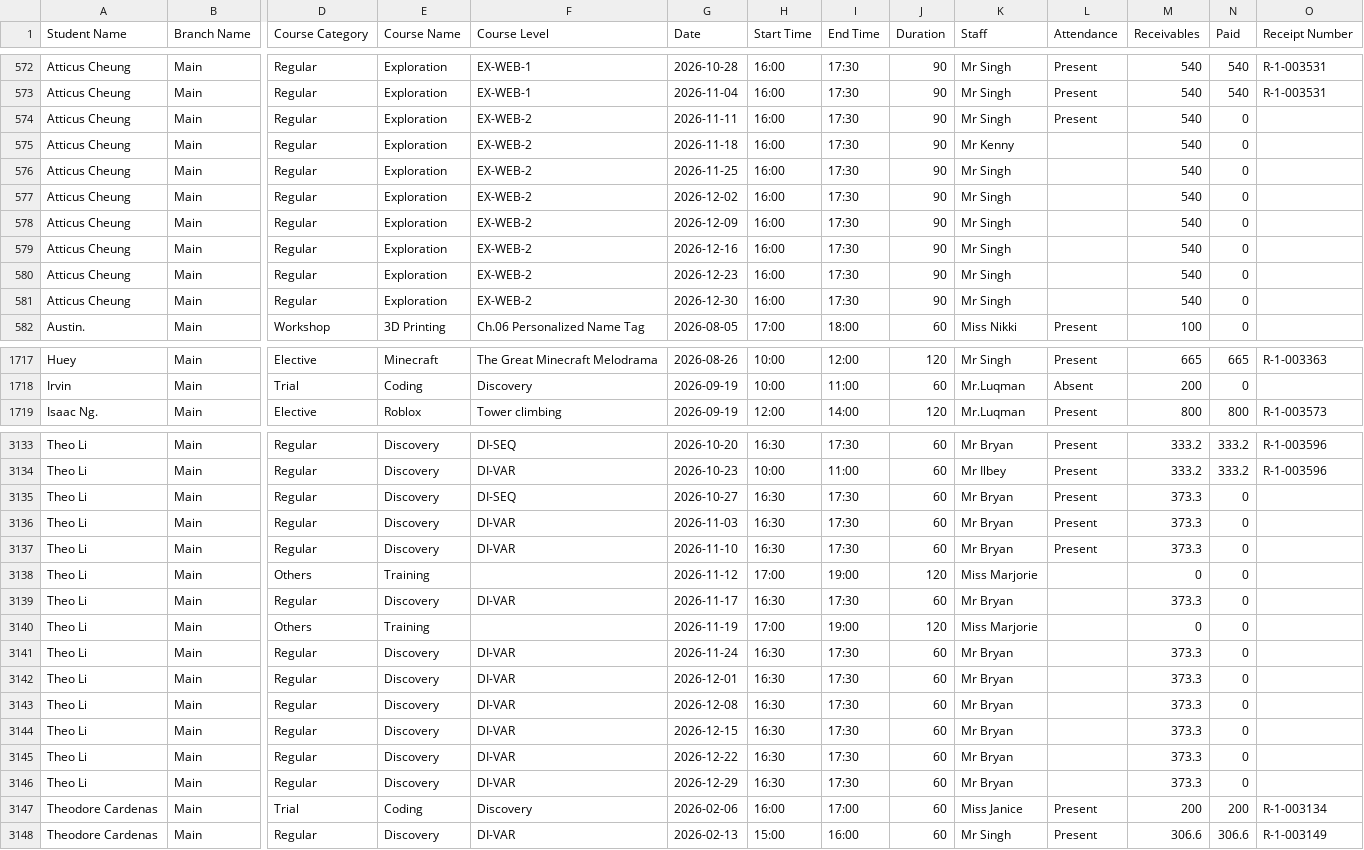
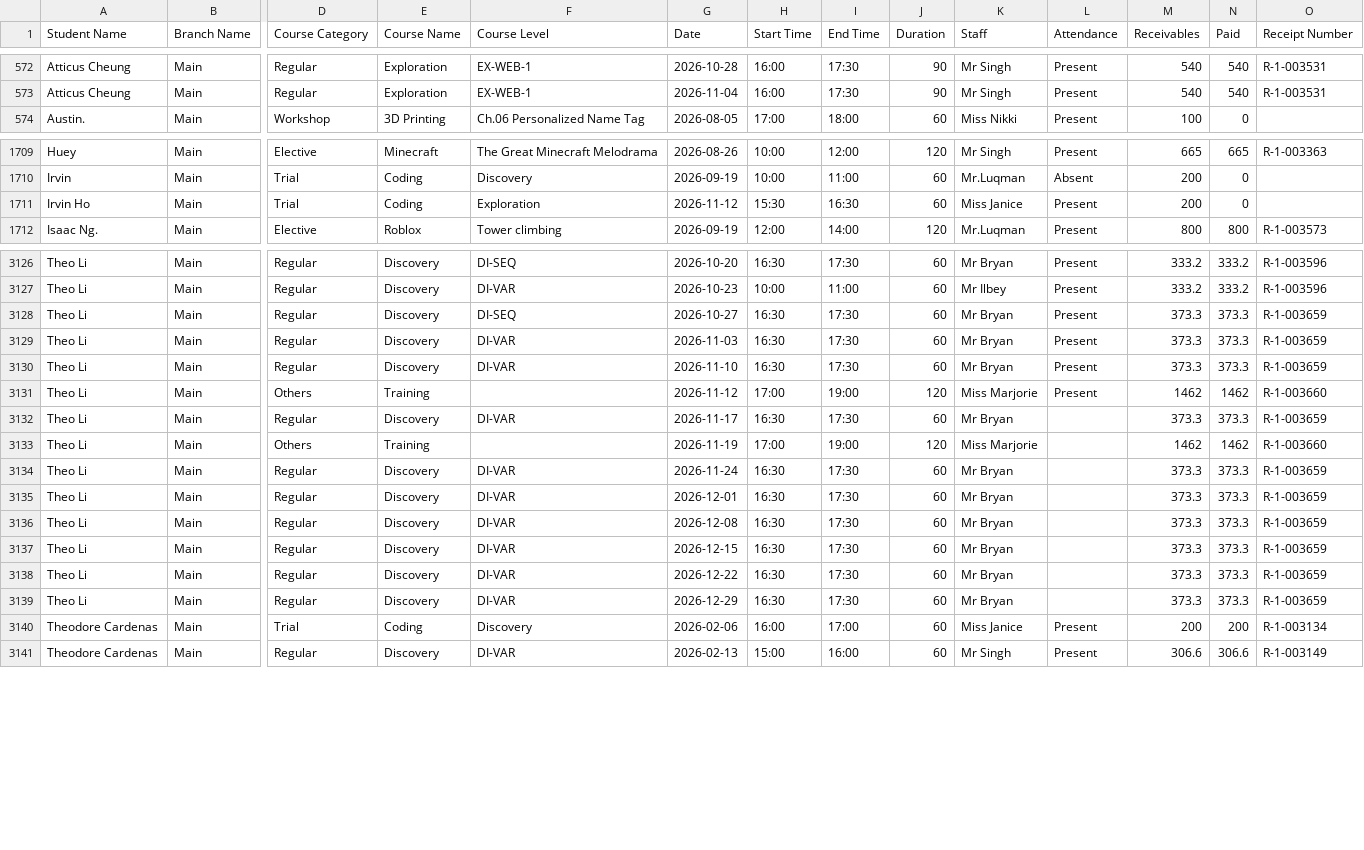
Before and after one commit to Encode-Varian/encode-dashboard, a CSV file: src/data/schooltracs/Enrollment-2026.csv, drawn as a sheet; only a part is shown, gaps mark what is left out; removed rows and columns are numbered as before the commit, all else as after; rows hold the shown columns only; the diff covers the shown part only; the diff names each change by its address in the sheet, - before the commit and + after, or states it on an @@ line.

Commit message:
Update Schooltrac enrollment report - 2026-11-13 08:15:49

```diff
--- a/src/data/schooltracs/Enrollment-2026.csv
+++ b/src/data/schooltracs/Enrollment-2026.csv
-row 574: Atticus Cheung | Main | Regular | Exploration | EX-WEB-2 | 2026-11-11 | 16:00 | 17:30 | 90 | Mr Singh | Present | 540 | 0
-row 575: Atticus Cheung | Main | Regular | Exploration | EX-WEB-2 | 2026-11-18 | 16:00 | 17:30 | 90 | Mr Kenny |  | 540 | 0
-row 576: Atticus Cheung | Main | Regular | Exploration | EX-WEB-2 | 2026-11-25 | 16:00 | 17:30 | 90 | Mr Singh |  | 540 | 0
-row 577: Atticus Cheung | Main | Regular | Exploration | EX-WEB-2 | 2026-12-02 | 16:00 | 17:30 | 90 | Mr Singh |  | 540 | 0
-row 578: Atticus Cheung | Main | Regular | Exploration | EX-WEB-2 | 2026-12-09 | 16:00 | 17:30 | 90 | Mr Singh |  | 540 | 0
-row 579: Atticus Cheung | Main | Regular | Exploration | EX-WEB-2 | 2026-12-16 | 16:00 | 17:30 | 90 | Mr Singh |  | 540 | 0
-row 580: Atticus Cheung | Main | Regular | Exploration | EX-WEB-2 | 2026-12-23 | 16:00 | 17:30 | 90 | Mr Singh |  | 540 | 0
-row 581: Atticus Cheung | Main | Regular | Exploration | EX-WEB-2 | 2026-12-30 | 16:00 | 17:30 | 90 | Mr Singh |  | 540 | 0
+row 1711: Irvin Ho | Main | Trial | Coding | Exploration | 2026-11-12 | 15:30 | 16:30 | 60 | Miss Janice | Present | 200 | 0
-N3128:N3130 (Paid): 0
+N3128:N3130 (Paid): 373.3
-O3128:O3130 (Receipt Number): (empty)
+O3128:O3130 (Receipt Number): R-1-003659
-L3131 (Attendance): (empty)
+L3131 (Attendance): Present
-M3131 (Receivables): 0
+M3131 (Receivables): 1462
-N3131 (Paid): 0
+N3131 (Paid): 1462
-O3131 (Receipt Number): (empty)
+O3131 (Receipt Number): R-1-003660
-N3132 (Paid): 0
+N3132 (Paid): 373.3
-O3132 (Receipt Number): (empty)
+O3132 (Receipt Number): R-1-003659
-M3133 (Receivables): 0
+M3133 (Receivables): 1462
-N3133 (Paid): 0
+N3133 (Paid): 1462
-O3133 (Receipt Number): (empty)
+O3133 (Receipt Number): R-1-003660
-N3134:N3139 (Paid): 0
+N3134:N3139 (Paid): 373.3
-O3134:O3139 (Receipt Number): (empty)
+O3134:O3139 (Receipt Number): R-1-003659
```
Also changed, not shown: 13 edited cells elsewhere in this file.
